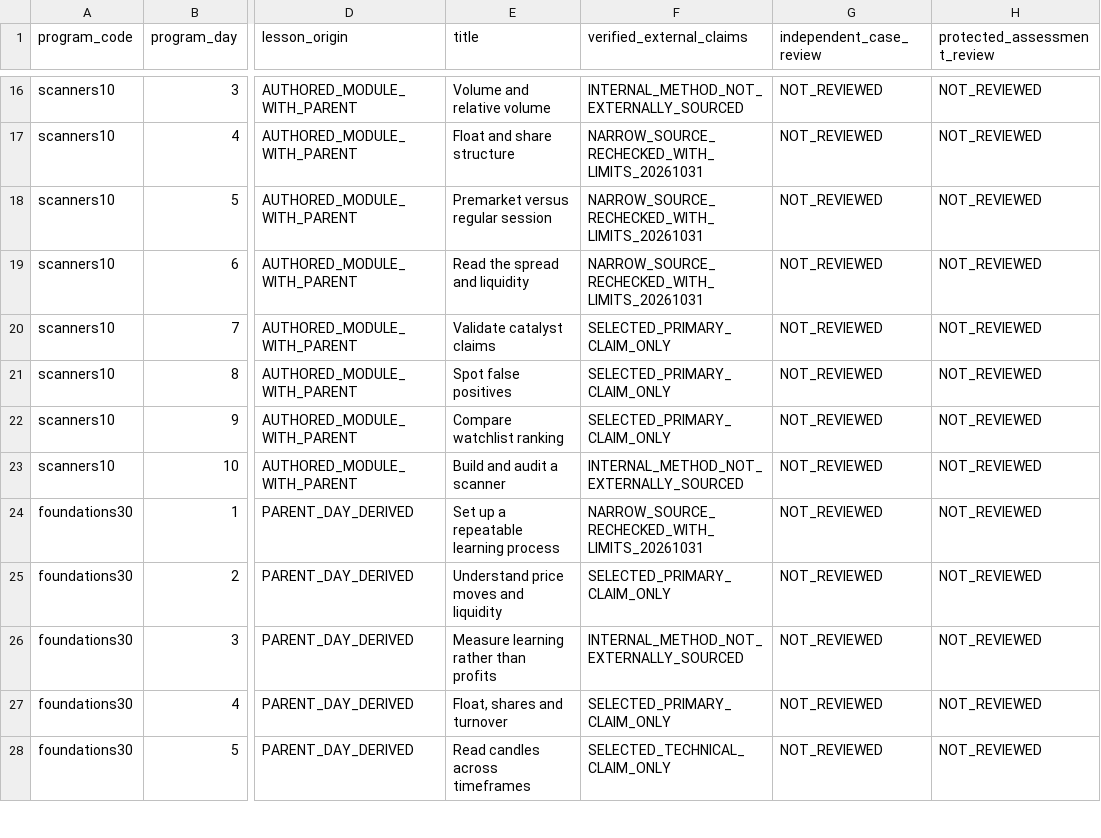
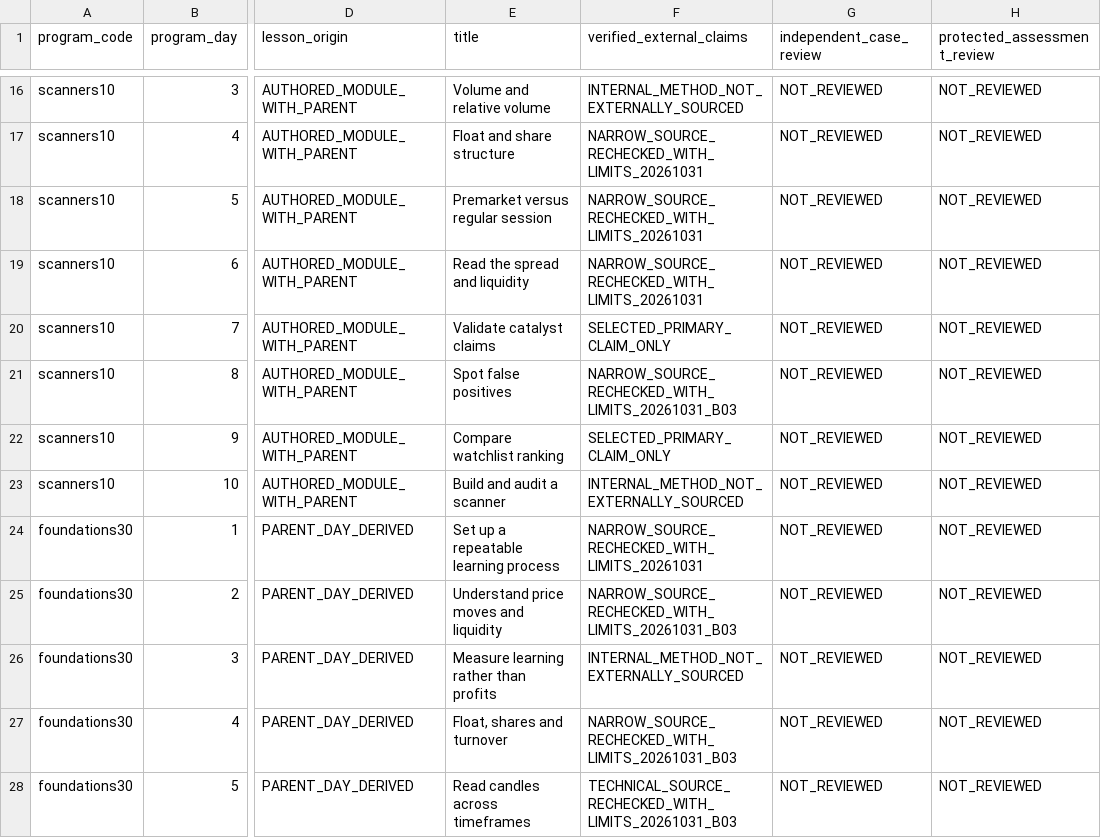
Before and after one commit to Adissel/stock-market-from-the-ground-up-Live, a CSV file: docs/research/stockstotrade/252_instruction_source_field_QA_v2.csv, drawn as a sheet; only a part is shown, gaps mark what is left out; the diff covers the shown part only; the diff names each change by its address in the sheet, - before the commit and + after, or states it on an @@ line.

Commit message:
docs(academy): reconcile 10 primary and 2 technical narrow source checks, keep all 252 day decisions unapproved

```diff
--- a/docs/research/stockstotrade/252_instruction_source_field_QA_v2.csv
+++ b/docs/research/stockstotrade/252_instruction_source_field_QA_v2.csv
-F21 (verified_external_claims): SELECTED_PRIMARY_CLAIM_ONLY
+F21 (verified_external_claims): NARROW_SOURCE_RECHECKED_WITH_LIMITS_20261031_B03
-F25 (verified_external_claims): SELECTED_PRIMARY_CLAIM_ONLY
+F25 (verified_external_claims): NARROW_SOURCE_RECHECKED_WITH_LIMITS_20261031_B03
-F27 (verified_external_claims): SELECTED_PRIMARY_CLAIM_ONLY
+F27 (verified_external_claims): NARROW_SOURCE_RECHECKED_WITH_LIMITS_20261031_B03
-F28 (verified_external_claims): SELECTED_TECHNICAL_CLAIM_ONLY
+F28 (verified_external_claims): TECHNICAL_SOURCE_RECHECKED_WITH_LIMITS_20261031_B03
```
Also changed, not shown: 8 edited cells elsewhere in this file.
